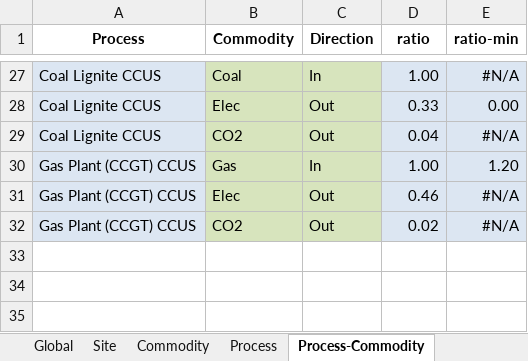
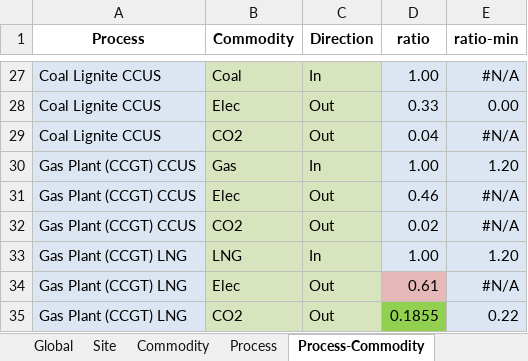
Before and after one commit to oitzingermaximilian/urbs-extension, an Excel workbook: Input/urbs_intertemporal_2050/2032.xlsx, sheet Process-Commodity, drawn as a sheet; only a part is shown, gaps mark what is left out; values as stored, in another font and other column widths than the file's, no borders; conditional formats not drawn; the diff names each change by its address in the sheet, - before the commit and + after, or states it on an @@ line.

```diff
--- a/Input/urbs_intertemporal_2050/2032.xlsx (sheet Process-Commodity)
+++ b/Input/urbs_intertemporal_2050/2032.xlsx (sheet Process-Commodity)
+row 33: Gas Plant (CCGT) LNG | LNG | In | 1.00 | 1.20
+row 34: Gas Plant (CCGT) LNG | Elec | Out | 0.61 | #N/A
+row 35: Gas Plant (CCGT) LNG | CO2 | Out | 0.1855 | 0.22
```
Also changed, not shown: sheet Commodity, sheet Process, Input/urbs_intertemporal_2050/2026.xlsx, Input/urbs_intertemporal_2050/2027.xlsx, 24 other files.
